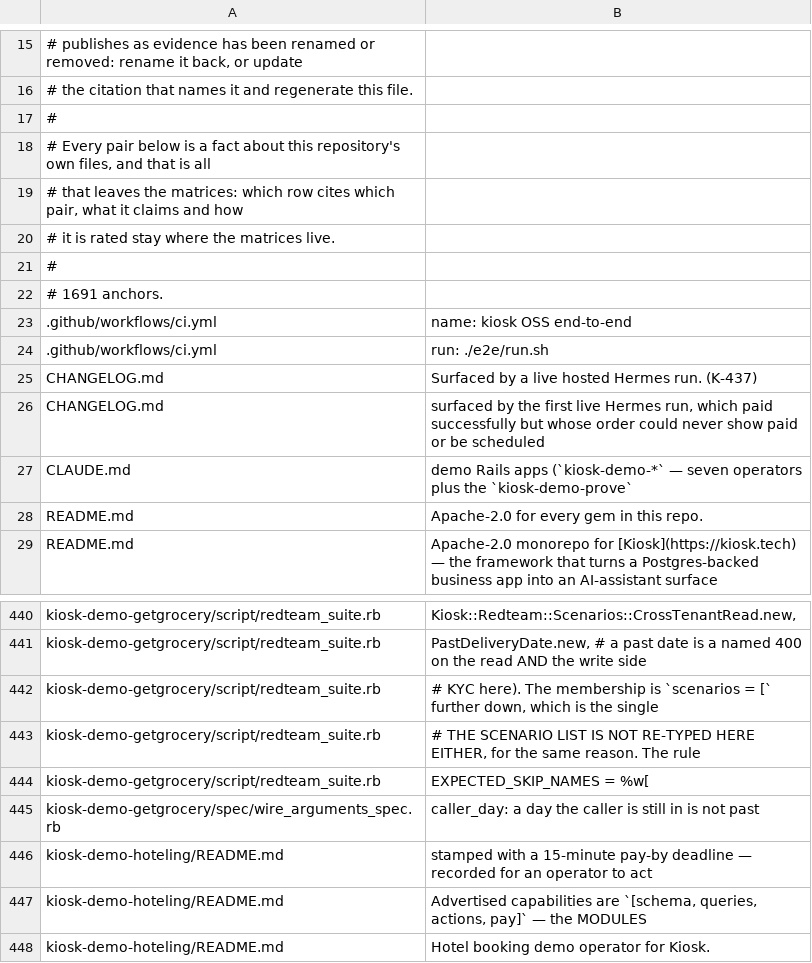
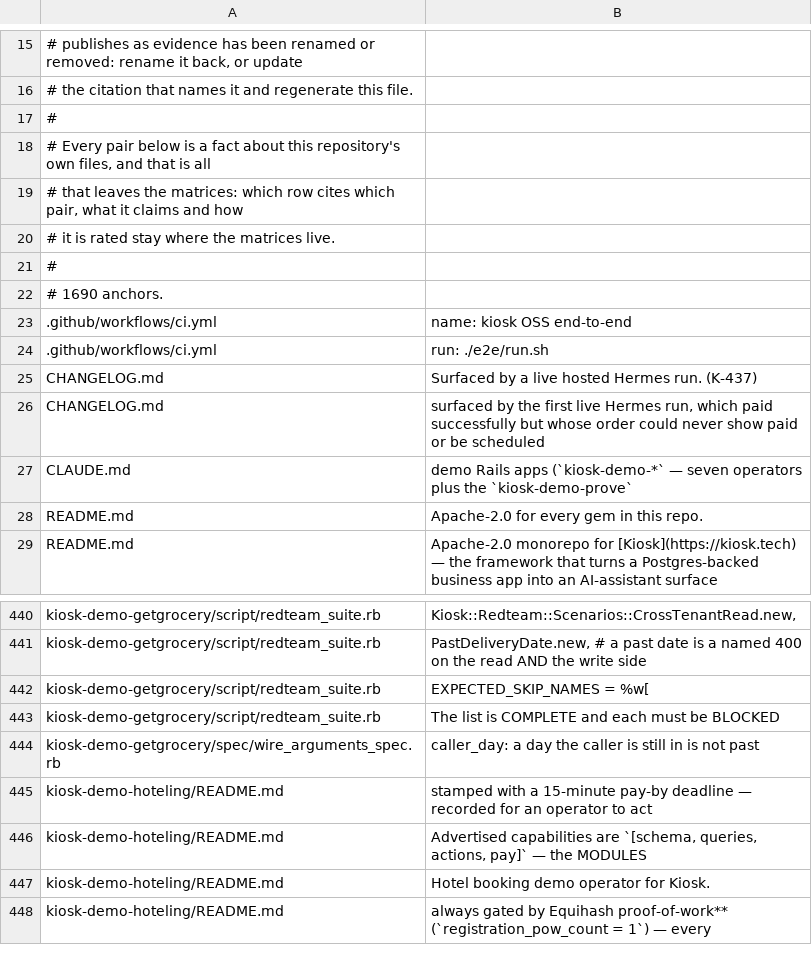
Before and after one commit to kiosk-hq/kiosk, a TSV file: spec/conformance-anchors.tsv, drawn as a sheet; only a part is shown, gaps mark what is left out; the shorter side is filled out with more unchanged rows.

```diff
--- a/spec/conformance-anchors.tsv
+++ b/spec/conformance-anchors.tsv
@@ -21,3 +21,3 @@
 #
-# 1691 anchors.
+# 1690 anchors.
 .github/workflows/ci.yml	name: kiosk OSS end-to-end
@@ -441,5 +441,4 @@ kiosk-demo-getgrocery/script/redteam_suite.rb	  Kiosk::Redteam::Scenarios::Cross
 kiosk-demo-getgrocery/script/redteam_suite.rb	  PastDeliveryDate.new,     # a past date is a named 400 on the read AND the write side
-kiosk-demo-getgrocery/script/redteam_suite.rb	# KYC here). The membership is `scenarios = [` further down, which is the single
-kiosk-demo-getgrocery/script/redteam_suite.rb	# THE SCENARIO LIST IS NOT RE-TYPED HERE EITHER, for the same reason. The rule
 kiosk-demo-getgrocery/script/redteam_suite.rb	EXPECTED_SKIP_NAMES = %w[
+kiosk-demo-getgrocery/script/redteam_suite.rb	The list is COMPLETE and each must be BLOCKED
 kiosk-demo-getgrocery/spec/wire_arguments_spec.rb	caller_day: a day the caller is still in is not past
```
